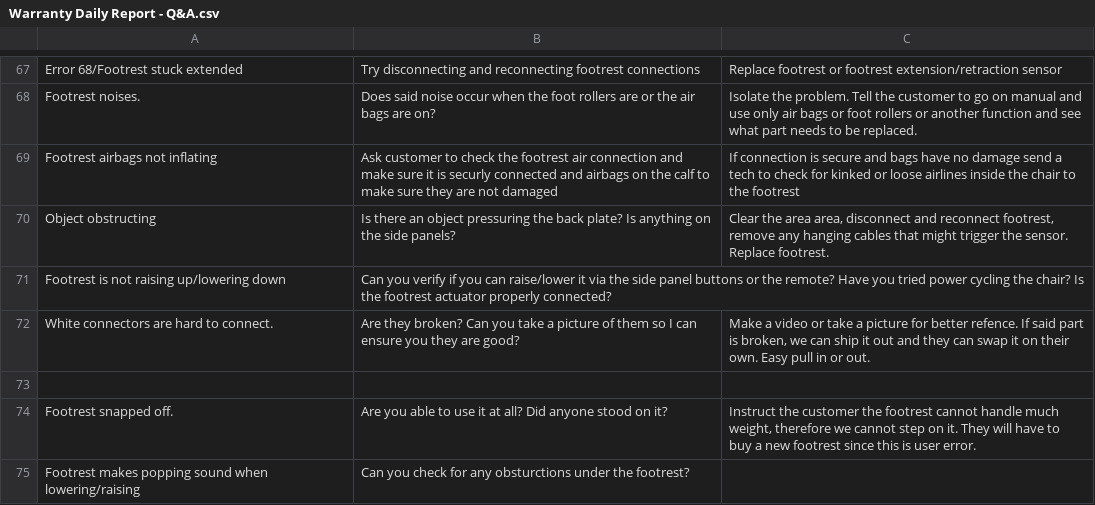
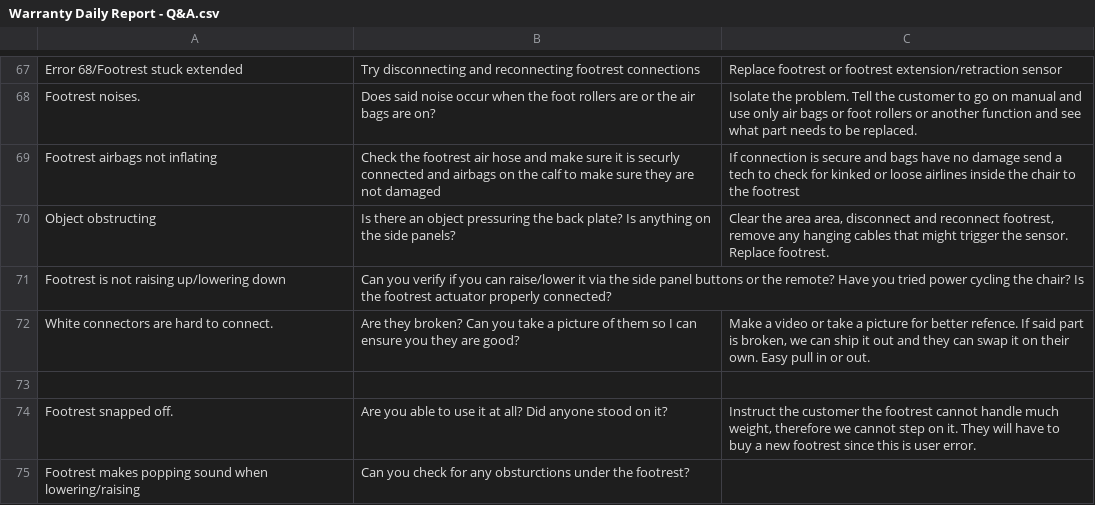
Before and after one commit to RobinChoi00/AI_Chat_Bot, a CSV file: raw_data/Warranty Daily Report - Q&A.csv, drawn as a sheet; only a part is shown, gaps mark what is left out.

Commit message:
Update footrest Q&A diagnostic steps

```diff
--- a/raw_data/Warranty Daily Report - Q&A.csv
+++ b/raw_data/Warranty Daily Report - Q&A.csv
@@ -68,3 +68,3 @@ Error 68/Footrest stuck extended,Try disconnecting and reconnecting footrest con
 Footrest noises.,Does said noise occur when the foot rollers are or the air bags are on?,Isolate the problem. Tell the customer to go on manual and use only air bags or foot rollers or another function and see what part needs to be replaced.
-Footrest airbags not inflating,Ask customer to check the footrest air connection and make sure it is securly connected and airbags on the calf to make sure they are not damaged,If connection is secure and bags have no damage send a tech to check for kinked or loose airlines inside the chair to the footrest
+Footrest airbags not inflating,Check the footrest air hose and make sure it is securly connected and airbags on the calf to make sure they are not damaged,If connection is secure and bags have no damage send a tech to check for kinked or loose airlines inside the chair to the footrest
 Object obstructing,Is there an object pressuring the back plate? Is anything on the side panels?,"Clear the area area, disconnect and reconnect footrest, remove any hanging cables that might trigger the sensor. Replace footrest."
```
